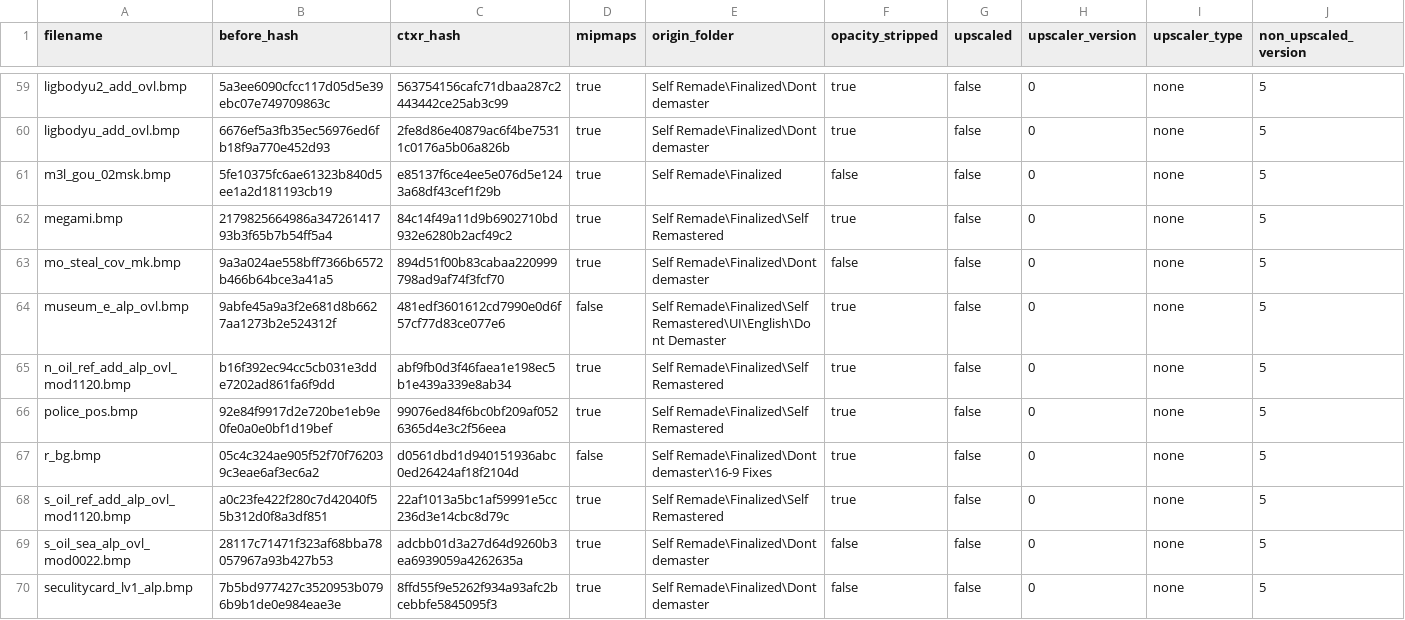
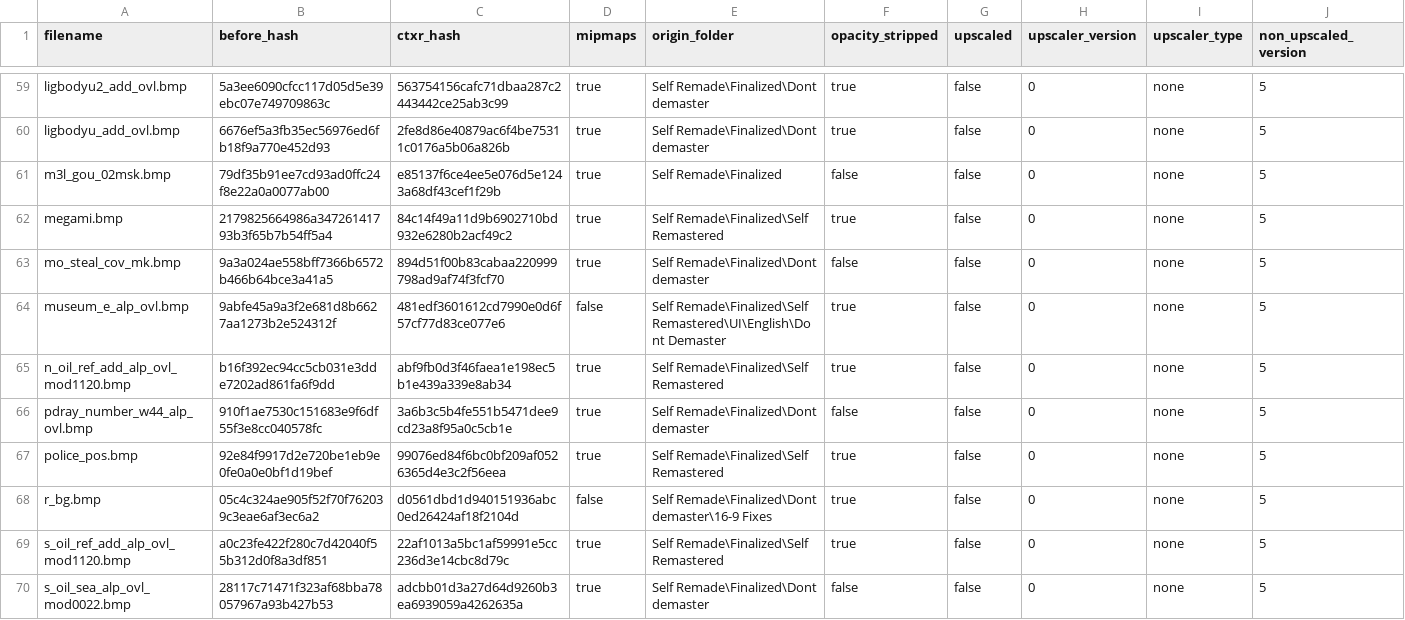
Before and after one commit to ShizCalev/MGS2-Community-Bugfix-Compilation, a CSV file: Texture Fixes/Staging/textures/flatlist/ovr_stm/ovr_eu/_win/conversion_hashes.csv, drawn as a sheet; only a part is shown, gaps mark what is left out; the shorter side is filled out with more unchanged rows; rows hold the shown columns only; the diff names each change by its address in the sheet, - before the commit and + after, or states it on an @@ line.

```diff
--- a/Texture Fixes/Staging/textures/flatlist/ovr_stm/ovr_eu/_win/conversion_hashes.csv
+++ b/Texture Fixes/Staging/textures/flatlist/ovr_stm/ovr_eu/_win/conversion_hashes.csv
-B61 (before_hash): 5fe10375fc6ae61323b840d5ee1a2d181193cb19
+B61 (before_hash): 79df35b91ee7cd93ad0ffc24f8e22a0a0077ab00
+row 66: pdray_number_w44_alp_ovl.bmp | 910f1ae7530c151683e9f6df55f3e8cc040578fc | 3a6b3c5b4fe551b5471dee9cd23a8f95a0c5cb1e | true | Self Remade\Finalized\Dont demaster | false | false | 0 | none | 5
```
Also changed, not shown: Release_Structure.csv, Texture Fixes/Staging - 2x Upscaled/textures/flatlist/ovr_stm/ovr_eu/_win/conversion_hashes.csv, 22 other files.
